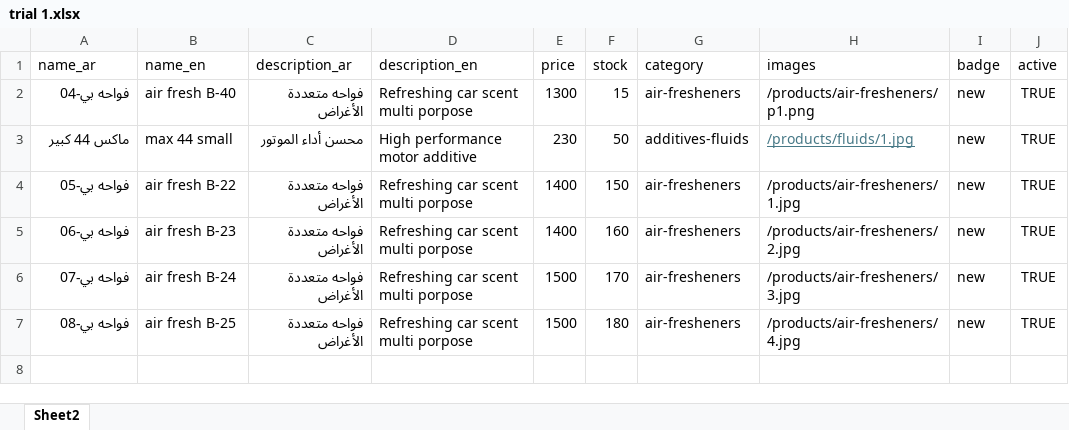
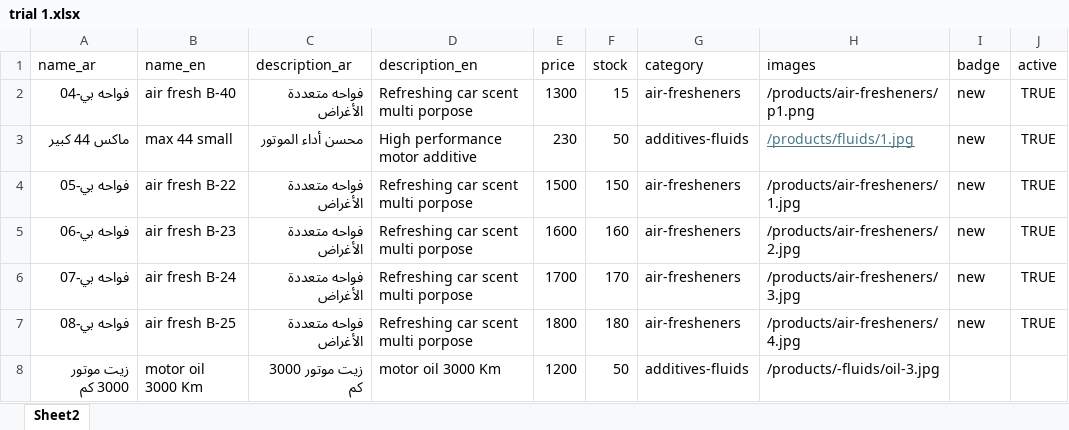
Before and after one commit to Cesaraitools/cesar-store, an Excel workbook: trial 1.xlsx, sheet Sheet2, drawn as a sheet; values as stored, in another font and other column widths than the file's, no borders; the diff names each change by its address in the sheet, - before the commit and + after, or states it on an @@ line.

```diff
--- a/trial 1.xlsx (sheet Sheet2)
+++ b/trial 1.xlsx (sheet Sheet2)
-E4 (price): 1400
+E4 (price): 1500
-E5 (price): 1400
+E5 (price): 1600
-E6 (price): 1500
+E6 (price): 1700
-E7 (price): 1500
+E7 (price): 1800
+row 8: زيت موتور 3000 كم | motor oil 3000 Km | زيت موتور 3000 كم | motor oil 3000 Km | 1200 | 50 | additives-fluids | /products/-fluids/oil-3.jpg
```
Also changed, not shown: 1 other file.
